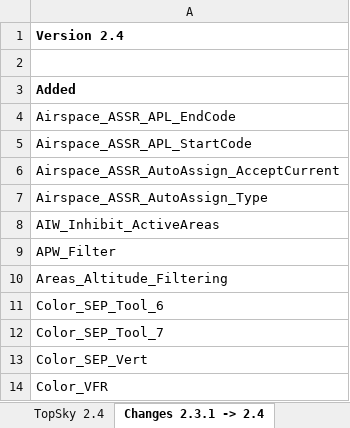
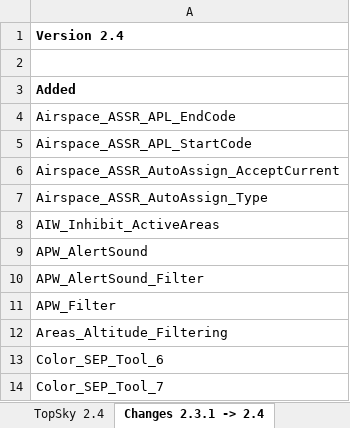
Before and after one commit to Vatsim-Scandinavia/ENOR-Sectorfile, an Excel workbook: TopSky_Developer_Guide_Settings.xlsx, sheet Changes 2.3.1 -> 2.4, drawn as a sheet; only a part is shown; the shorter side is filled out with more unchanged rows; values as stored, in another font and other column widths than the file's, no borders; conditional formats not drawn; the diff names each change by its address in the sheet, - before the commit and + after, or states it on an @@ line.

```diff
--- a/TopSky_Developer_Guide_Settings.xlsx (sheet Changes 2.3.1 -> 2.4)
+++ b/TopSky_Developer_Guide_Settings.xlsx (sheet Changes 2.3.1 -> 2.4)
+row 9: APW_AlertSound
+row 10: APW_AlertSound_Filter
```
Also changed, not shown: sheet TopSky 2.4, 2 other files.
